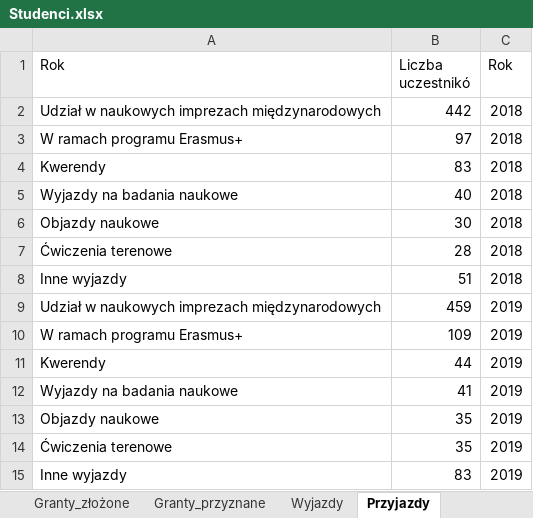
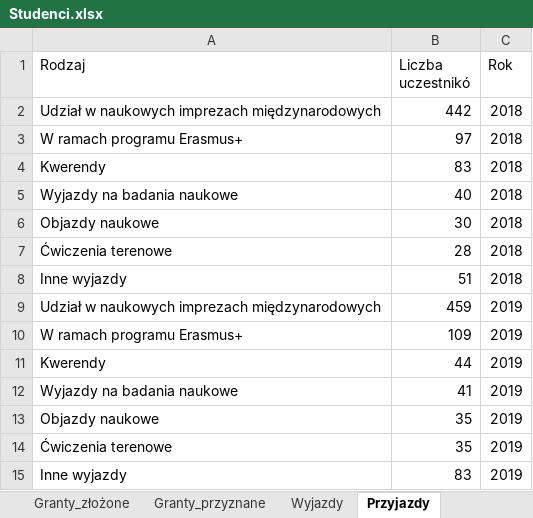
Before and after one commit to stat-umk/UMK-w-liczbach, an Excel workbook: Studenci.xlsx, sheet Przyjazdy, drawn as a sheet; values as stored, in another font and other column widths than the file's, no borders; the diff names each change by its address in the sheet, - before the commit and + after, or states it on an @@ line.

Commit message:
Add files via upload

```diff
--- a/Studenci.xlsx (sheet Przyjazdy)
+++ b/Studenci.xlsx (sheet Przyjazdy)
-A1: Rok
+A1: Rodzaj
```
